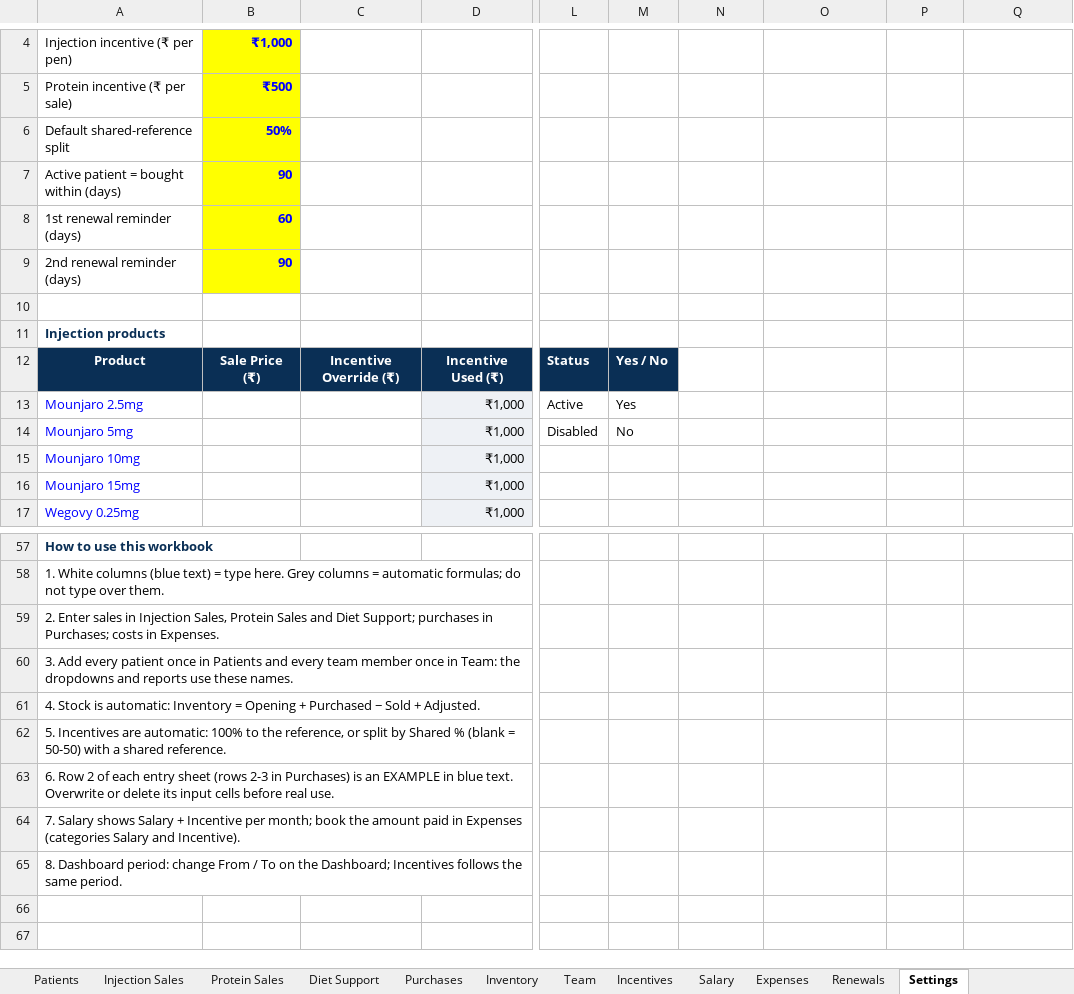
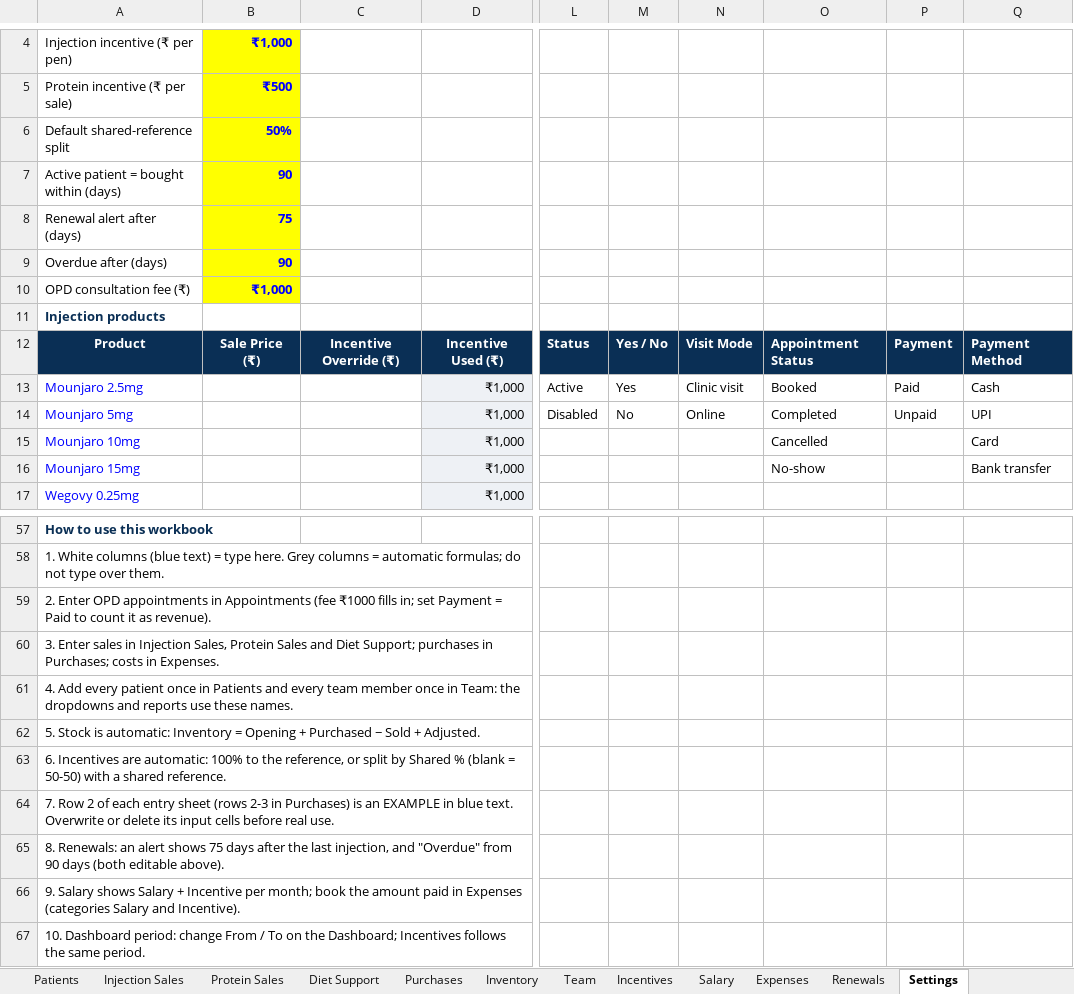
Before and after one commit to Aamirsk99/HHLP, an Excel workbook: admin/Hindivine_Admin_Sheets.xlsx, sheet Settings, drawn as a sheet; only a part is shown, gaps mark what is left out; values as stored, in another font and other column widths than the file's, no borders; removed rows and columns are numbered as before the commit, all else as after; rows hold the shown columns only; the diff names each change by its address in the sheet, - before the commit and + after, or states it on an @@ line.

```diff
--- a/admin/Hindivine_Admin_Sheets.xlsx (sheet Settings)
+++ b/admin/Hindivine_Admin_Sheets.xlsx (sheet Settings)
-row 8: 1st renewal reminder (days) | 60
+row 8: Renewal alert after (days) | 75
-A9: 2nd renewal reminder (days)
+A9: Overdue after (days)
-row 10: (empty)
+row 10: OPD consultation fee (₹) | ₹1,000
-B10 fill: none
+B10 fill: #FFFF00
-N12: (empty)
+N12: Visit Mode
-N12:Q12 fill: none
+N12:Q12 fill: #0A2F55
-O12: (empty)
+O12: Appointment Status
-P12: (empty)
+P12: Payment
-Q12: (empty)
+Q12: Payment Method
-N13: (empty)
+N13: Clinic visit
-O13: (empty)
+O13: Booked
-P13: (empty)
+P13: Paid
-Q13: (empty)
+Q13: Cash
-N14: (empty)
+N14: Online
-O14: (empty)
+O14: Completed
-P14: (empty)
+P14: Unpaid
-Q14: (empty)
+Q14: UPI
-O15: (empty)
+O15: Cancelled
-Q15: (empty)
+Q15: Card
-O16: (empty)
+O16: No-show
-Q16: (empty)
+Q16: Bank transfer
-A59: 2. Enter sales in Injection Sales, Protein Sales and Diet Support; purchases in Purchases; costs in Expenses.
+A59: 2. Enter OPD appointments in Appointments (fee ₹1000 fills in; set Payment = Paid to count it as revenue).
-A60: 3. Add every patient once in Patients and every team member once in Team: the dropdowns and reports use these names.
+A60: 3. Enter sales in Injection Sales, Protein Sales and Diet Support; purchases in Purchases; costs in Expenses.
-A61: 4. Stock is automatic: Inventory = Opening + Purchased − Sold + Adjusted.
+A61: 4. Add every patient once in Patients and every team member once in Team: the dropdowns and reports use these names.
-A62: 5. Incentives are automatic: 100% to the reference, or split by Shared % (blank = 50-50) with a shared reference.
+A62: 5. Stock is automatic: Inventory = Opening + Purchased − Sold + Adjusted.
-A63: 6. Row 2 of each entry sheet (rows 2-3 in Purchases) is an EXAMPLE in blue text. Overwrite or delete its input cells before real use.
+A63: 6. Incentives are automatic: 100% to the reference, or split by Shared % (blank = 50-50) with a shared reference.
-A64: 7. Salary shows Salary + Incentive per month; book the amount paid in Expenses (categories Salary and Incentive).
+A64: 7. Row 2 of each entry sheet (rows 2-3 in Purchases) is an EXAMPLE in blue text. Overwrite or delete its input cells before real use.
-A65: 8. Dashboard period: change From / To on the Dashboard; Incentives follows the same period.
+A65: 8. Renewals: an alert shows 75 days after the last injection, and "Overdue" from 90 days (both editable above).
+row 66: 9. Salary shows Salary + Incentive per month; book the amount paid in Expenses (categories Salary and Incentive).
+row 67: 10. Dashboard period: change From / To on the Dashboard; Incentives follows the same period.
```
Also changed, not shown: sheet Dashboard, sheet Patients, sheet Renewals, other sheet tabs, formulas that keep their value, 17 other files.
